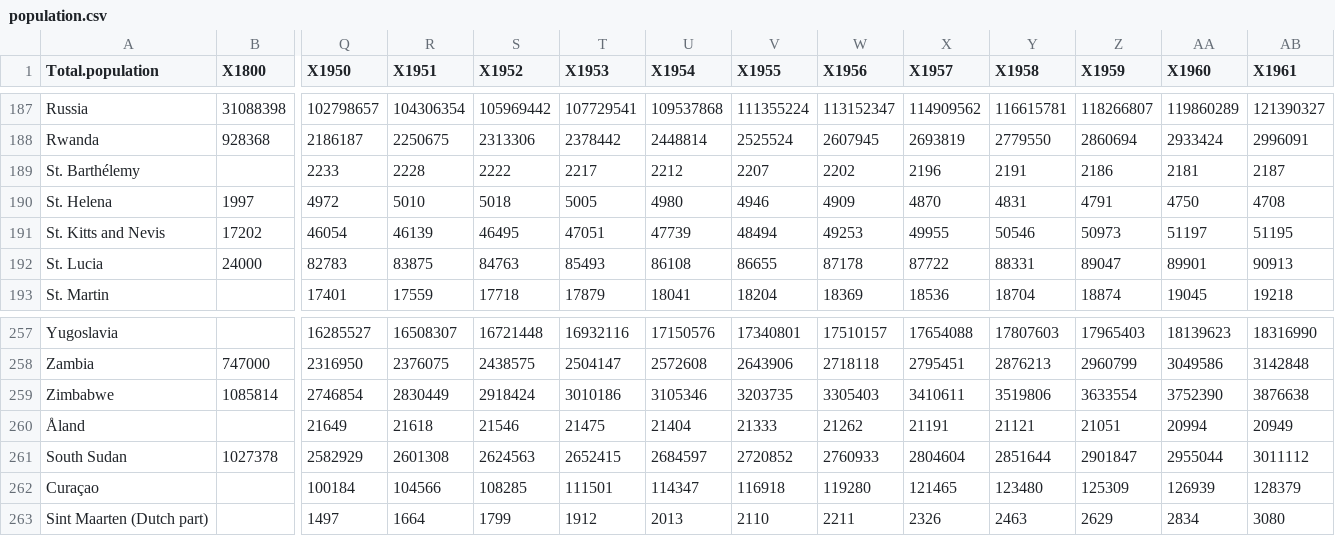
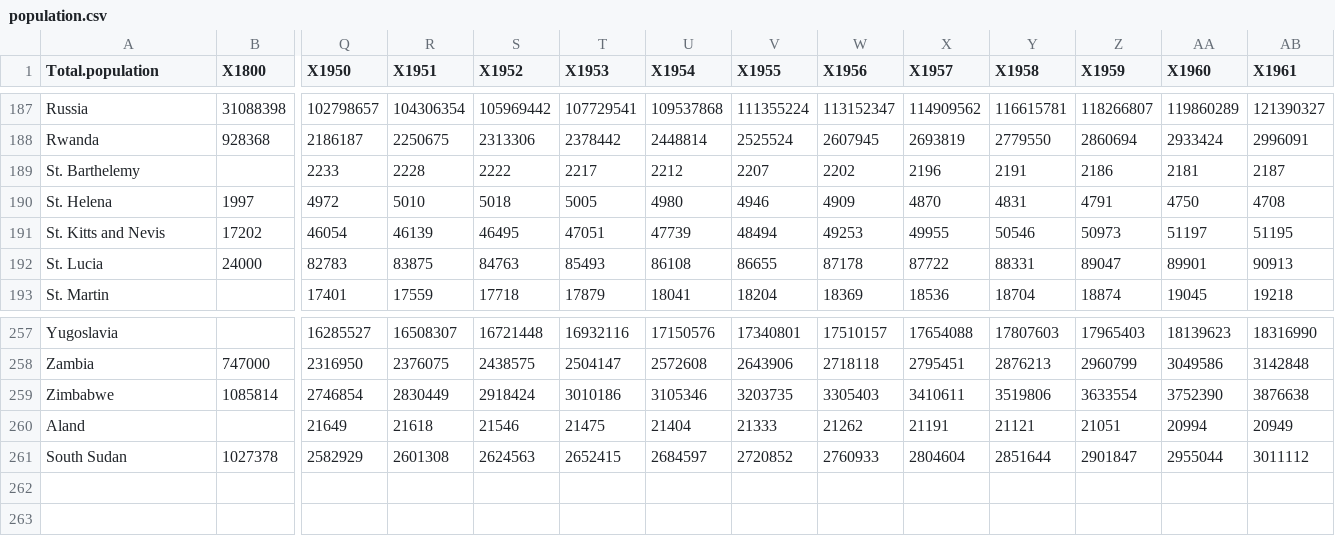
Before and after one commit to Caleydo/gapminder, a CSV file: data/population.csv, drawn as a sheet; only a part is shown, gaps mark what is left out; rows hold the shown columns only; the diff names each change by its address in the sheet, - before the commit and + after, or states it on an @@ line.

Commit message:
unified datasets

```diff
--- a/data/population.csv
+++ b/data/population.csv
-A189 (Total.population): St. Barthélemy
+A189 (Total.population): St. Barthelemy
-A260 (Total.population): Åland
+A260 (Total.population): Aland
-row 262: Curaçao |  | 100184 | 104566 | 108285 | 111501 | 114347 | 116918 | 119280 | 121465 | 123480 | 125309 | 126939 | 128379
-row 263: Sint Maarten (Dutch part) |  | 1497 | 1664 | 1799 | 1912 | 2013 | 2110 | 2211 | 2326 | 2463 | 2629 | 2834 | 3080
```
Also changed, not shown: data/gdp.csv, data/mur.csv, 1 other file.
